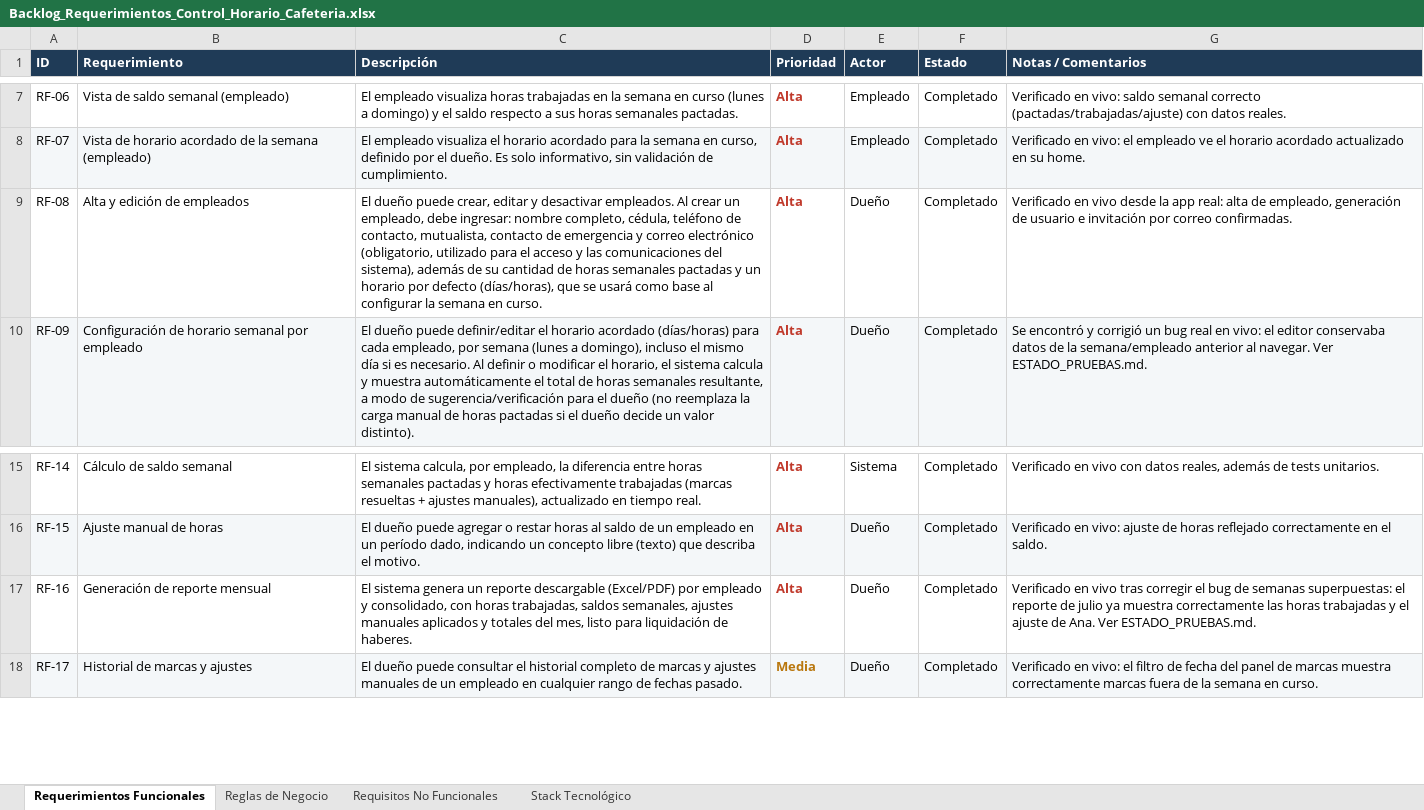
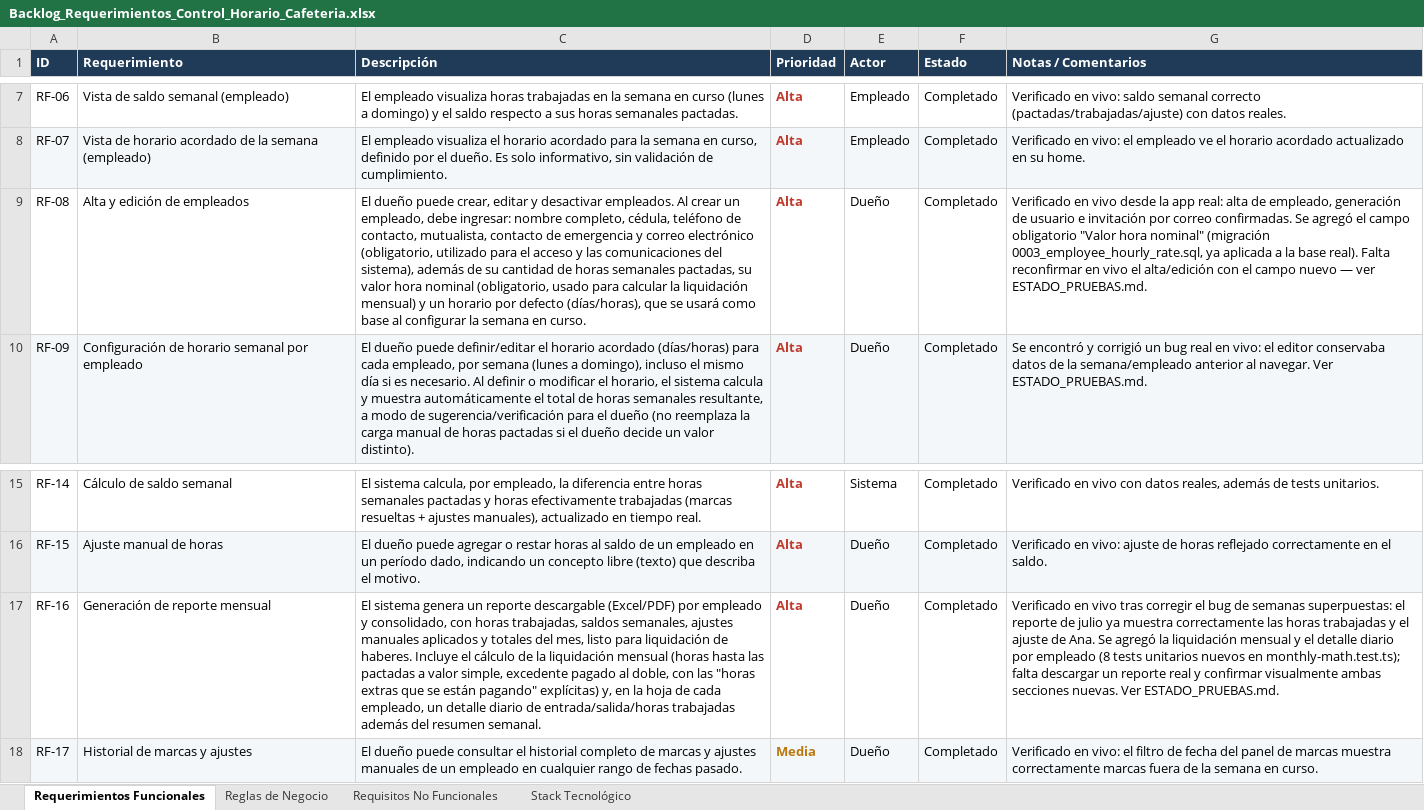
Before and after one commit to spesce2023/control-horario-resurge, an Excel workbook: Backlog_Requerimientos_Control_Horario_Cafeteria.xlsx, sheet Requerimientos Funcionales, drawn as a sheet; only a part is shown, gaps mark what is left out; values as stored, in another font and other column widths than the file's, no borders; charts and pictures not drawn; the diff names each change by its address in the sheet, - before the commit and + after, or states it on an @@ line.

```diff
--- a/Backlog_Requerimientos_Control_Horario_Cafeteria.xlsx (sheet Requerimientos Funcionales)
+++ b/Backlog_Requerimientos_Control_Horario_Cafeteria.xlsx (sheet Requerimientos Funcionales)
-C9 (Descripción): …horas semanales pactadas y un…
+C9 (Descripción): …horas semanales pactadas, su valor hora nominal (obligatorio, usado para calcular la liquidación mensual) y un…
-G9 (Notas / Comentarios): …correo confirmadas.
+G9 (Notas / Comentarios): …correo confirmadas. Se agregó el campo obligatorio "Valor hora nominal" (migración 0003_employee_hourly_rate.sql, ya aplicada a la base real). Falta reconfirmar en vivo el alta/edición con el campo nuevo — ver ESTADO_PRUEBAS.md.
-C17 (Descripción): …de haberes.
+C17 (Descripción): …de haberes. Incluye el cálculo de la liquidación mensual (horas hasta las pactadas a valor simple, excedente pagado al doble, con las "horas extras que se están pagando" explícitas) y, en la hoja de cada empleado, un detalle diario de entrada/salida/horas trabajadas además del resumen semanal.
-G17 (Notas / Comentarios): …de Ana. Ver ESTADO_PRUEBAS.md.
+G17 (Notas / Comentarios): …de Ana. Se agregó la liquidación mensual y el detalle diario por empleado (8 tests unitarios nuevos en monthly-math.test.ts); falta descargar un reporte real y confirmar visualmente ambas secciones nuevas. Ver ESTADO_PRUEBAS.md.
```
Also changed, not shown: 1 other file.
